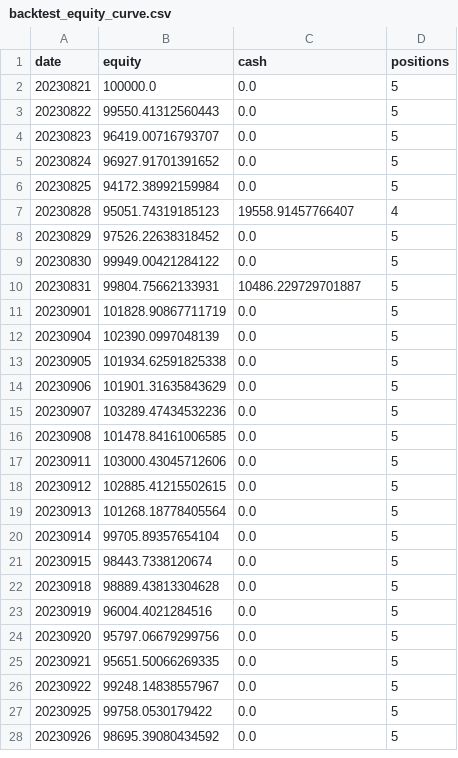
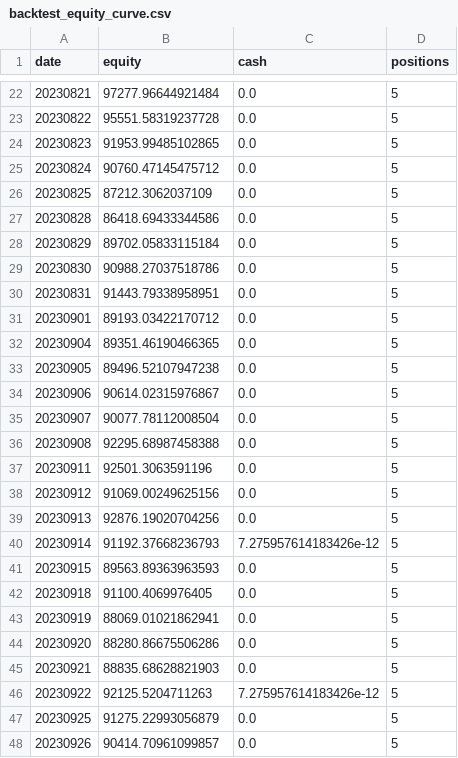
Before and after one commit to QuanQQQ/quantio, a CSV file: backtest_equity_curve.csv, drawn as a sheet; only a part is shown, gaps mark what is left out; the diff covers the shown part only.

```diff
--- a/backtest_equity_curve.csv
+++ b/backtest_equity_curve.csv
@@ -2,27 +22,27 @@ date,equity,cash,positions
-20230821,100000.0,0.0,5
-20230822,99550.41312560443,0.0,5
-20230823,96419.00716793707,0.0,5
-20230824,96927.91701391652,0.0,5
-20230825,94172.38992159984,0.0,5
-20230828,95051.74319185123,19558.91457766407,4
-20230829,97526.22638318452,0.0,5
-20230830,99949.00421284122,0.0,5
-20230831,99804.75662133931,10486.229729701887,5
-20230901,101828.90867711719,0.0,5
-20230904,102390.0997048139,0.0,5
-20230905,101934.62591825338,0.0,5
-20230906,101901.31635843629,0.0,5
-20230907,103289.47434532236,0.0,5
-20230908,101478.84161006585,0.0,5
-20230911,103000.43045712606,0.0,5
-20230912,102885.41215502615,0.0,5
-20230913,101268.18778405564,0.0,5
-20230914,99705.89357654104,0.0,5
-20230915,98443.7338120674,0.0,5
-20230918,98889.43813304628,0.0,5
-20230919,96004.4021284516,0.0,5
-20230920,95797.06679299756,0.0,5
-20230921,95651.50066269335,0.0,5
-20230922,99248.14838557967,0.0,5
-20230925,99758.0530179422,0.0,5
-20230926,98695.39080434592,0.0,5
+20230821,97277.96644921484,0.0,5
+20230822,95551.58319237728,0.0,5
+20230823,91953.99485102865,0.0,5
+20230824,90760.47145475712,0.0,5
+20230825,87212.3062037109,0.0,5
+20230828,86418.69433344586,0.0,5
+20230829,89702.05833115184,0.0,5
+20230830,90988.27037518786,0.0,5
+20230831,91443.79338958951,0.0,5
+20230901,89193.03422170712,0.0,5
+20230904,89351.46190466365,0.0,5
+20230905,89496.52107947238,0.0,5
+20230906,90614.02315976867,0.0,5
+20230907,90077.78112008504,0.0,5
+20230908,92295.68987458388,0.0,5
+20230911,92501.3063591196,0.0,5
+20230912,91069.00249625156,0.0,5
+20230913,92876.19020704256,0.0,5
+20230914,91192.37668236793,7.275957614183426e-12,5
+20230915,89563.89363963593,0.0,5
+20230918,91100.4069976405,0.0,5
+20230919,88069.01021862941,0.0,5
+20230920,88280.86675506286,0.0,5
+20230921,88835.68628821903,0.0,5
+20230922,92125.5204711263,7.275957614183426e-12,5
+20230925,91275.22993056879,0.0,5
+20230926,90414.70961099857,0.0,5
```
Also changed, not shown: 23 added rows and 69 edited cells elsewhere in this file, 5 other files.
